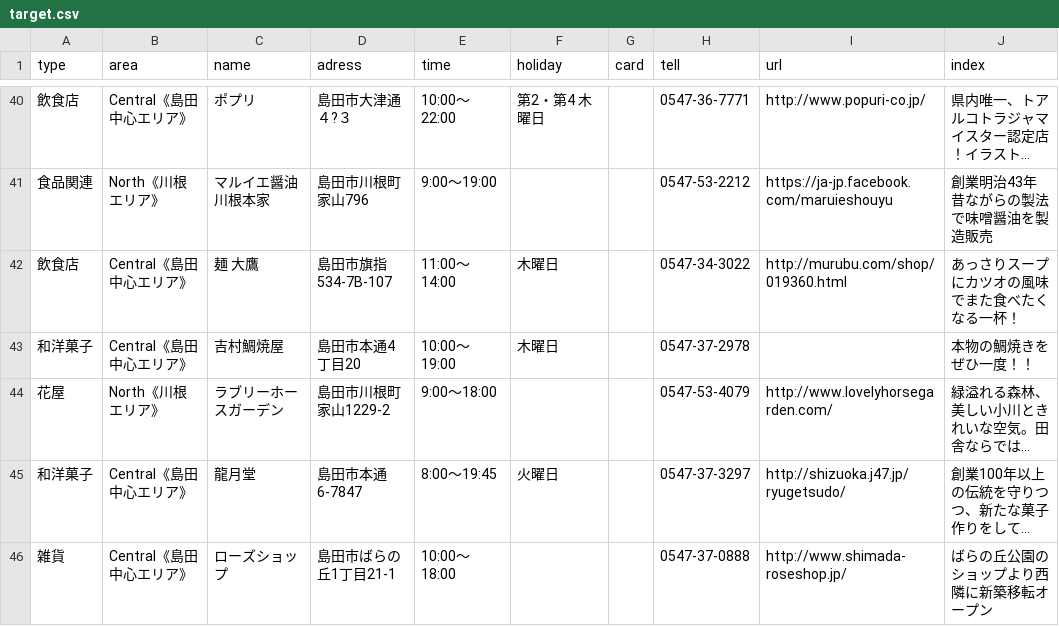
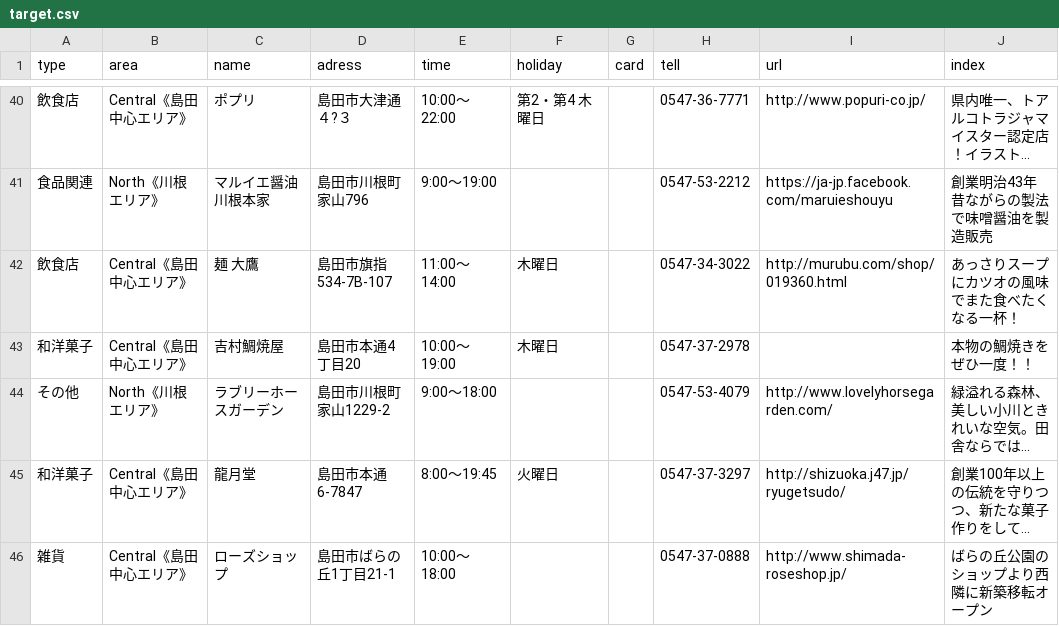
Before and after one commit to shimasho-shimaatsu/shimaatsu, a CSV file: data/target.csv, drawn as a sheet; only a part is shown, gaps mark what is left out; long unchanged cells end in …; the diff names each change by its address in the sheet, - before the commit and + after, or states it on an @@ line.

```diff
--- a/data/target.csv
+++ b/data/target.csv
-A44 (type): 花屋
+A44 (type): その他
```
Also changed, not shown: 2 other files.
